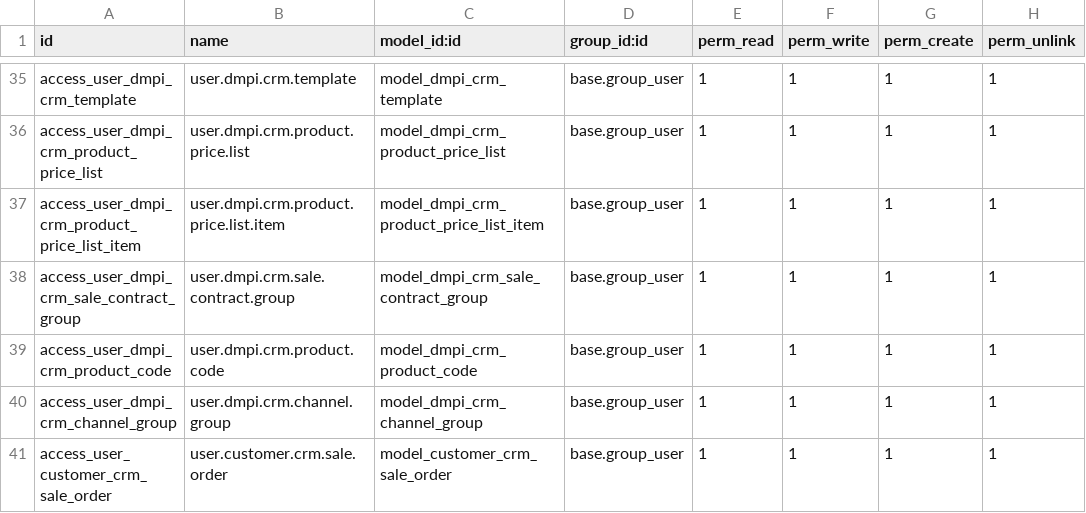
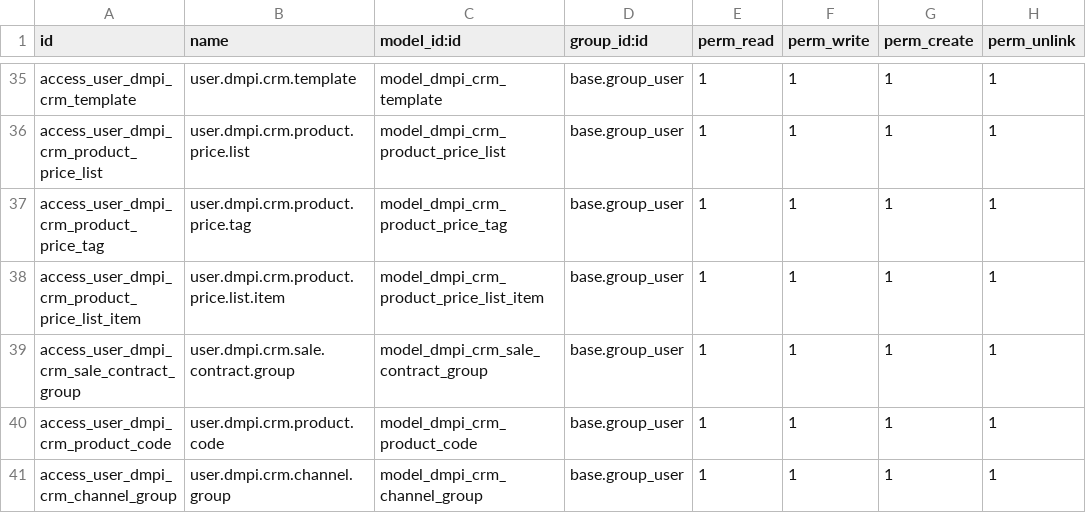
Before and after one commit to toolkt/dmpi_fresh, a CSV file: dmpi_crm/security/ir.model.access.csv, drawn as a sheet; only a part is shown, gaps mark what is left out; the shorter side is filled out with more unchanged rows; the diff names each change by its address in the sheet, - before the commit and + after, or states it on an @@ line.

Commit message:
Added Security

```diff
--- a/dmpi_crm/security/ir.model.access.csv
+++ b/dmpi_crm/security/ir.model.access.csv
+row 37: access_user_dmpi_crm_product_price_tag | user.dmpi.crm.product.price.tag | model_dmpi_crm_product_price_tag | base.group_user | 1 | 1 | 1 | 1
```
Also changed, not shown: 9 other files.
